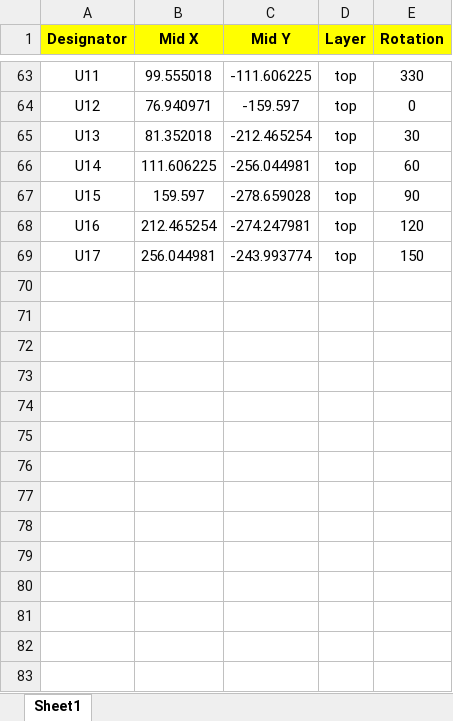
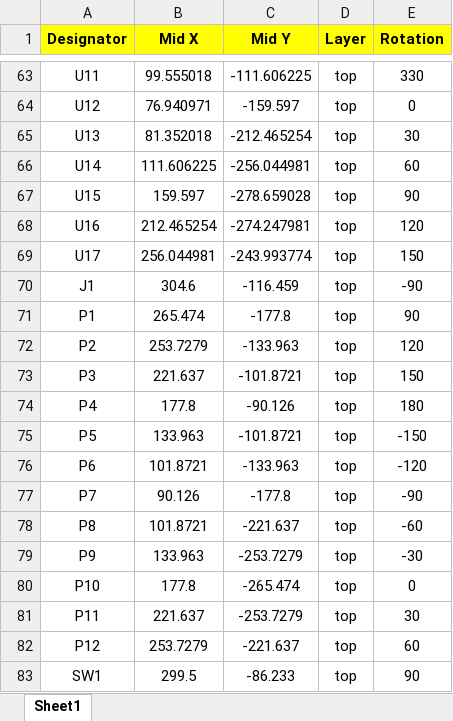
Before and after one commit to janelia-kicad/LED-Display_G4_Hardware_Arena, an Excel workbook: development/arena_12-12_w_vreg/ni/ni_arena_12-12_v0p1/production/version_0p1_r1/bom_cpl_wo_global_parts/CPL_JLCPCB_ni_arena_12-12_v0p1_r1.xlsx, sheet Sheet1, drawn as a sheet; only a part is shown, gaps mark what is left out; values as stored, in another font and other column widths than the file's, no borders; the diff names each change by its address in the sheet, - before the commit and + after, or states it on an @@ line.

Commit message:
Worked on new CPL files for 12-12 arenas with vreg.

```diff
--- a/development/arena_12-12_w_vreg/ni/ni_arena_12-12_v0p1/production/version_0p1_r1/bom_cpl_wo_global_parts/CPL_JLCPCB_ni_arena_12-12_v0p1_r1.xlsx (sheet Sheet1)
+++ b/development/arena_12-12_w_vreg/ni/ni_arena_12-12_v0p1/production/version_0p1_r1/bom_cpl_wo_global_parts/CPL_JLCPCB_ni_arena_12-12_v0p1_r1.xlsx (sheet Sheet1)
+row 70: J1 | 304.6 | -116.459 | top | -90
+row 71: P1 | 265.474 | -177.8 | top | 90
+row 72: P2 | 253.7279 | -133.963 | top | 120
+row 73: P3 | 221.637 | -101.8721 | top | 150
+row 74: P4 | 177.8 | -90.126 | top | 180
+row 75: P5 | 133.963 | -101.8721 | top | -150
+row 76: P6 | 101.8721 | -133.963 | top | -120
+row 77: P7 | 90.126 | -177.8 | top | -90
+row 78: P8 | 101.8721 | -221.637 | top | -60
+row 79: P9 | 133.963 | -253.7279 | top | -30
+row 80: P10 | 177.8 | -265.474 | top | 0
+row 81: P11 | 221.637 | -253.7279 | top | 30
+row 82: P12 | 253.7279 | -221.637 | top | 60
+row 83: SW1 | 299.5 | -86.233 | top | 90
```
Also changed, not shown: development/arena_12-12_w_vreg/ni/ni_arena_12-12_v0p1/production/version_0p1_r1/bom_cpl_wo_global_parts/BOM_JLCPCB_ni_arena_12-12_v0p1_r1.xlsx, 2 other files.
